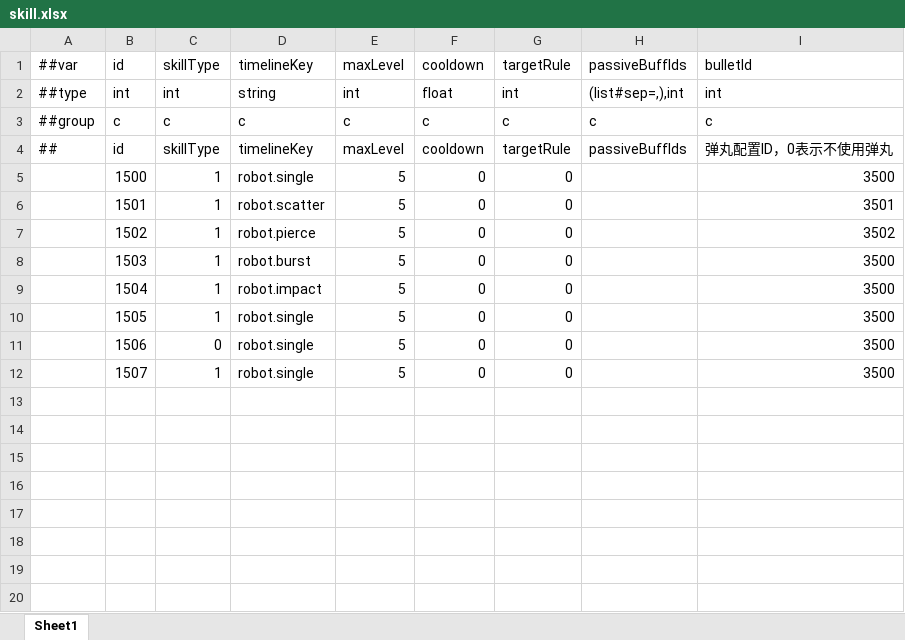
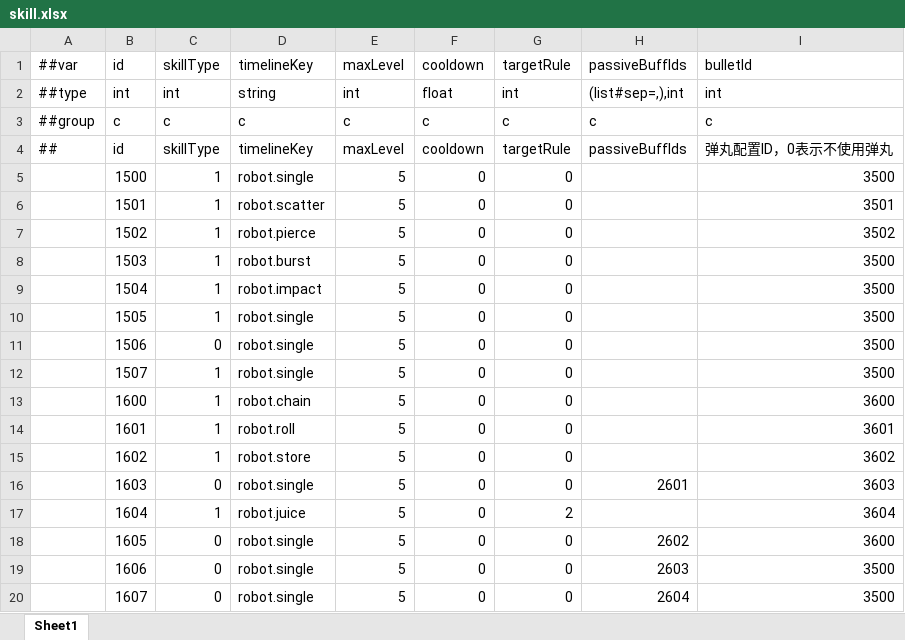
Before and after one commit to grorge15/FreshGuard, an Excel workbook: GameConfig/Datas/skill.xlsx, sheet Sheet1, drawn as a sheet; values as stored, in another font and other column widths than the file's, no borders; the diff names each change by its address in the sheet, - before the commit and + after, or states it on an @@ line.

```diff
--- a/GameConfig/Datas/skill.xlsx (sheet Sheet1)
+++ b/GameConfig/Datas/skill.xlsx (sheet Sheet1)
+row 13:  | 1600 | 1 | robot.chain | 5 | 0 | 0 |  | 3600
+row 14:  | 1601 | 1 | robot.roll | 5 | 0 | 0 |  | 3601
+row 15:  | 1602 | 1 | robot.store | 5 | 0 | 0 |  | 3602
+row 16:  | 1603 | 0 | robot.single | 5 | 0 | 0 | 2601 | 3603
+row 17:  | 1604 | 1 | robot.juice | 5 | 0 | 2 |  | 3604
+row 18:  | 1605 | 0 | robot.single | 5 | 0 | 0 | 2602 | 3600
+row 19:  | 1606 | 0 | robot.single | 5 | 0 | 0 | 2603 | 3500
+row 20:  | 1607 | 0 | robot.single | 5 | 0 | 0 | 2604 | 3500
```
Also changed, not shown: GameConfig/Datas/__enums__.xlsx, GameConfig/Datas/buff.xlsx, 4 other files.
